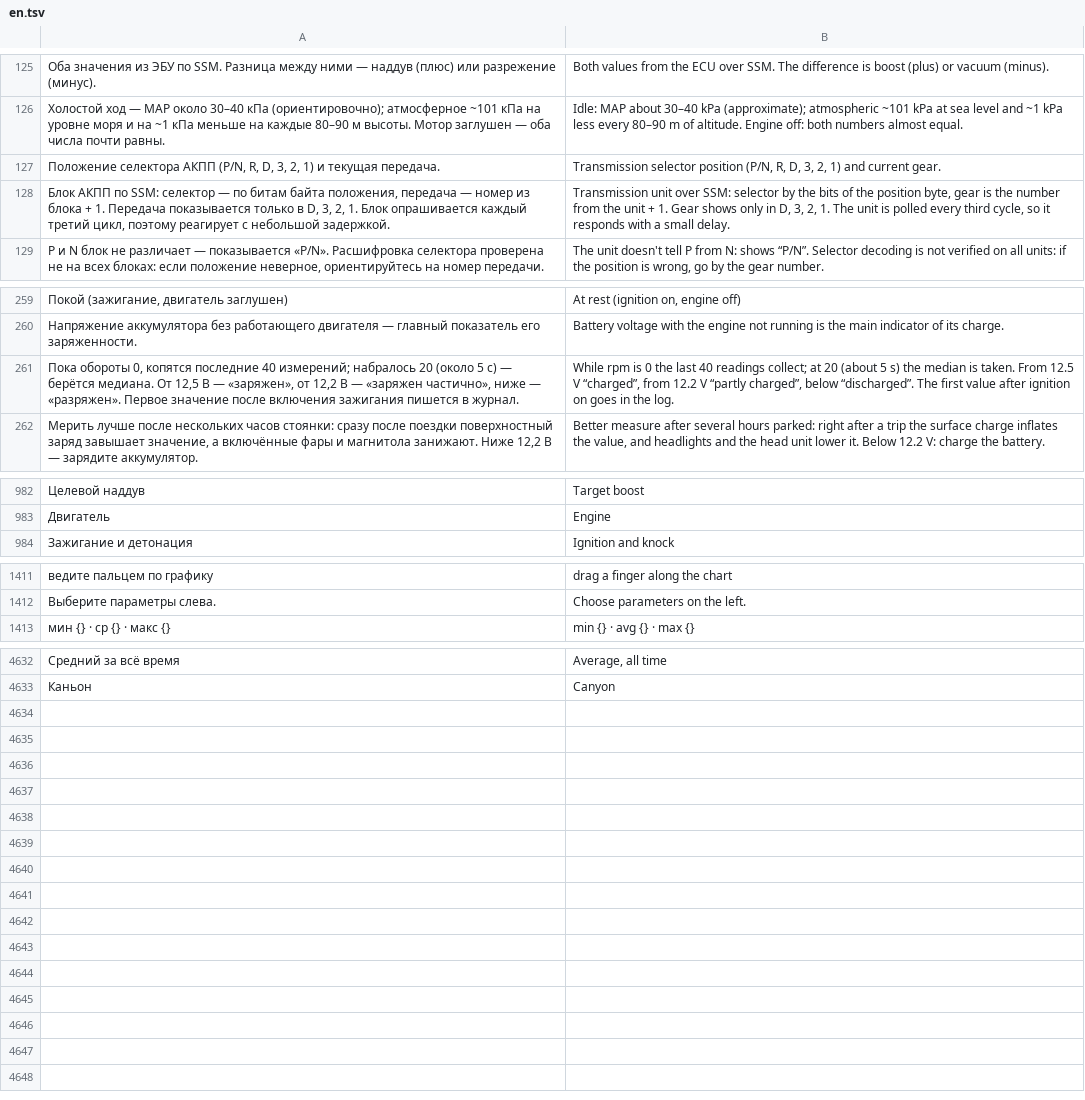
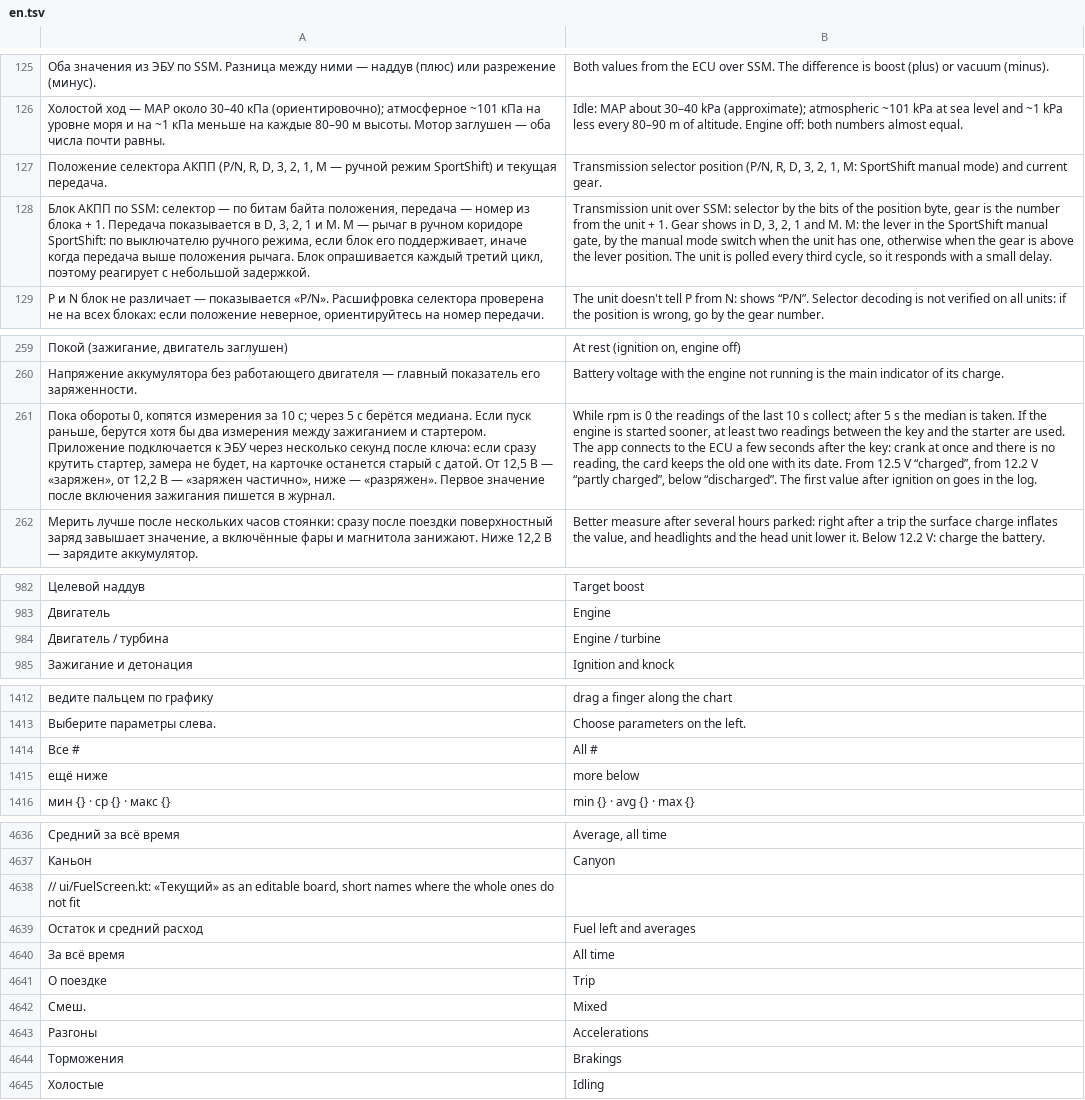
Before and after one commit to surtaeff/subaru-ssm-dashboard, a TSV file: app/src/main/assets/i18n/en.tsv, drawn as a sheet; only a part is shown, gaps mark what is left out; removed rows and columns are numbered as before the commit, all else as after; the diff covers the shown part only; the diff names each change by its address in the sheet, - before the commit and + after, or states it on an @@ line.

Commit message:
1.0-beta2: Android 6, SportShift M gear, resting battery voltage, split screen docking, FYT radio without the stock screen, voice without pausing the unit's sound, editable Расход, log viewer picker, readable АКПП and Замеры

```diff
--- a/app/src/main/assets/i18n/en.tsv
+++ b/app/src/main/assets/i18n/en.tsv
-row 127: Положение селектора АКПП (P/N, R, D, 3, 2, 1) и текущая передача. | Transmission selector position (P/N, R, D, 3, 2, 1) and current gear.
+row 127: Положение селектора АКПП (P/N, R, D, 3, 2, 1, M — ручной режим SportShift) и текущая передача. | Transmission selector position (P/N, R, D, 3, 2, 1, M: SportShift manual mode) and current gear.
-A128: …Передача показывается только в D, 3, 2, 1. Блок опрашивается…
+A128: …Передача показывается в D, 3, 2, 1 и M. M — рычаг в ручном коридоре SportShift: по выключателю ручного режима, если блок его поддерживает, иначе когда передача выше положения рычага. Блок опрашивается…
-B128: …Gear shows only in D, 3, 2, 1. The unit…
+B128: …Gear shows in D, 3, 2, 1 and M. M: the lever in the SportShift manual gate, by the manual mode switch when the unit has one, otherwise when the gear is above the lever position. The unit…
-row 261: Пока обороты 0, копятся последние 40 измерений; набралось 20 (около 5 с) — берётся медиана. От 12,5 В — «заряжен», от 12,2 В — «заряжен частично», ниже — «разряжен». Первое значение после включения зажигания пишется в журнал. | While rpm is 0 the last 40 readings collect; at 20 (about 5 s) the median is taken. From 12.5 V “charged”, from 12.2 V “partly charged”, below “discharged”. The first value after ignition on goes in the log.
+row 261: Пока обороты 0, копятся измерения за 10 с; через 5 с берётся медиана. Если пуск раньше, берутся хотя бы два измерения между зажиганием и стартером. Приложение подключается к ЭБУ через несколько секунд после ключа: если сразу крутить стартер, замера не будет, на карточке останется старый с датой. От 12,5 В — «заряжен», от 12,2 В — «заряжен частично», ниже — «разряжен». Первое значение после включения зажигания пишется в журнал. | While rpm is 0 the readings of the last 10 s collect; after 5 s the median is taken. If the engine is started sooner, at least two readings between the key and the starter are used. The app connects to the ECU a few seconds after the key: crank at once and there is no reading, the card keeps the old one with its date. From 12.5 V “charged”, from 12.2 V “partly charged”, below “discharged”. The first value after ignition on goes in the log.
+row 984: Двигатель / турбина | Engine / turbine
+row 1414: Все # | All #
+row 1415: ещё ниже | more below
+row 4638: // ui/FuelScreen.kt: «Текущий» as an editable board, short names where the whole ones do not fit
+row 4639: Остаток и средний расход | Fuel left and averages
+row 4640: За всё время | All time
+row 4641: О поездке | Trip
+row 4642: Смеш. | Mixed
+row 4643: Разгоны | Accelerations
+row 4644: Торможения | Brakings
+row 4645: Холостые | Idling
```
Also changed, not shown: 1 added row elsewhere in this file, 47 other files.
